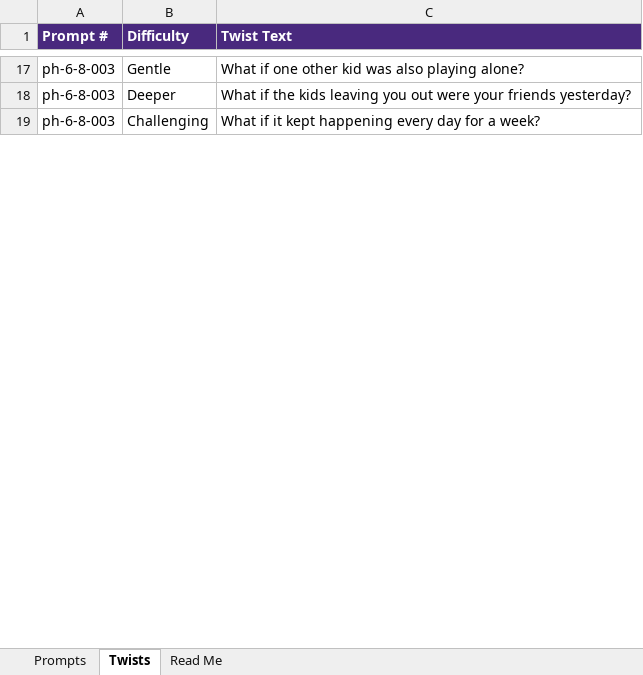
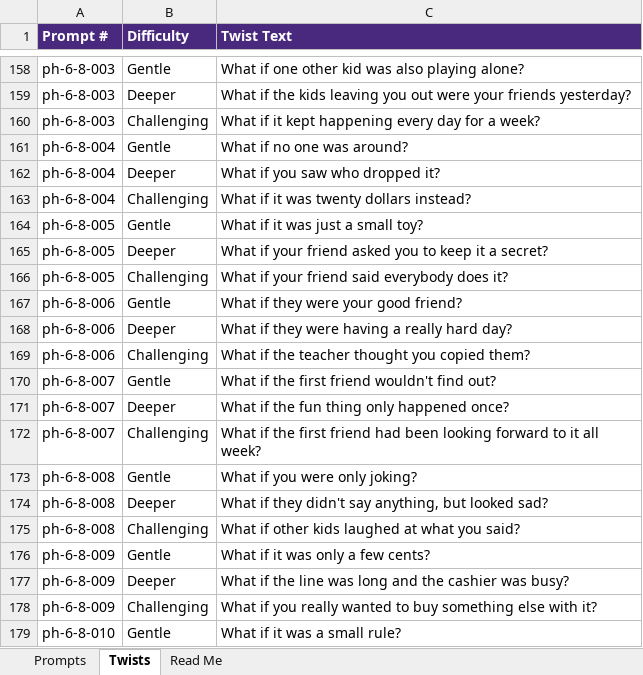
Before and after one commit to castrovibes/what-if, an Excel workbook: Ethical_Choices_App_Full_Prompt_Library.xlsx, sheet Twists, drawn as a sheet; only a part is shown, gaps mark what is left out; values as stored, in another font and other column widths than the file's, no borders; the diff covers the shown part only; the diff names each change by its address in the sheet, - before the commit and + after, or states it on an @@ line.

```diff
--- a/Ethical_Choices_App_Full_Prompt_Library.xlsx (sheet Twists)
+++ b/Ethical_Choices_App_Full_Prompt_Library.xlsx (sheet Twists)
+row 161: ph-6-8-004 | Gentle | What if no one was around?
+row 162: ph-6-8-004 | Deeper | What if you saw who dropped it?
+row 163: ph-6-8-004 | Challenging | What if it was twenty dollars instead?
+row 164: ph-6-8-005 | Gentle | What if it was just a small toy?
+row 165: ph-6-8-005 | Deeper | What if your friend asked you to keep it a secret?
+row 166: ph-6-8-005 | Challenging | What if your friend said everybody does it?
+row 167: ph-6-8-006 | Gentle | What if they were your good friend?
+row 168: ph-6-8-006 | Deeper | What if they were having a really hard day?
+row 169: ph-6-8-006 | Challenging | What if the teacher thought you copied them?
+row 170: ph-6-8-007 | Gentle | What if the first friend wouldn't find out?
+row 171: ph-6-8-007 | Deeper | What if the fun thing only happened once?
+row 172: ph-6-8-007 | Challenging | What if the first friend had been looking forward to it all week?
+row 173: ph-6-8-008 | Gentle | What if you were only joking?
+row 174: ph-6-8-008 | Deeper | What if they didn't say anything, but looked sad?
+row 175: ph-6-8-008 | Challenging | What if other kids laughed at what you said?
+row 176: ph-6-8-009 | Gentle | What if it was only a few cents?
+row 177: ph-6-8-009 | Deeper | What if the line was long and the cashier was busy?
+row 178: ph-6-8-009 | Challenging | What if you really wanted to buy something else with it?
+row 179: ph-6-8-010 | Gentle | What if it was a small rule?
```
Also changed, not shown: 545 added rows elsewhere in this sheet, sheet Prompts, sheet Read Me, 2 other files.
